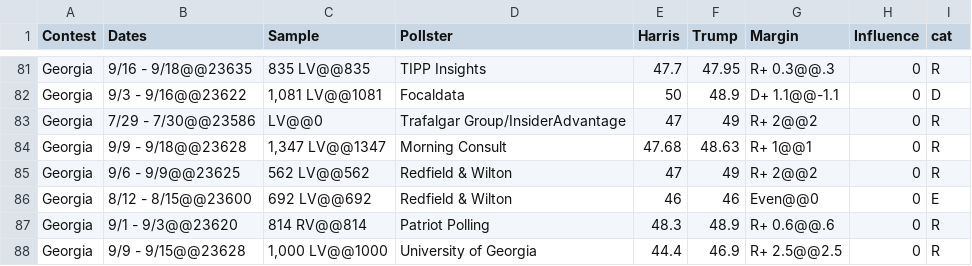
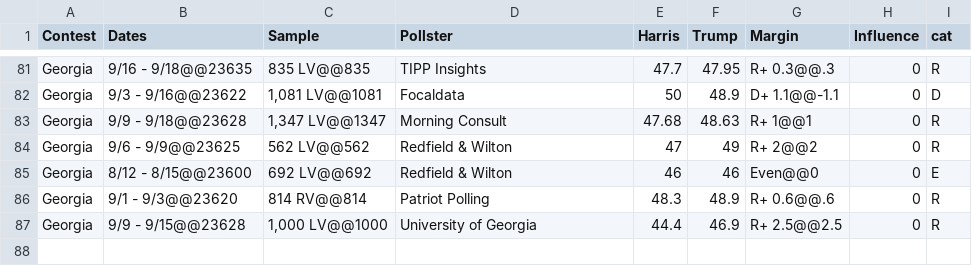
Before and after one commit to boyleconnor/poll-margins-2024, a CSV file: poll_data/zLfhh.csv, drawn as a sheet; only a part is shown, gaps mark what is left out.

Commit message:
Remove 0-sample poll from Georgia

```diff
--- a/poll_data/zLfhh.csv
+++ b/poll_data/zLfhh.csv
@@ -82,3 +82,2 @@ Georgia,9/16 - 9/18@@23635,835 LV@@835,TIPP Insights,47.7,47.95,R+ 0.3@@.3,0,R
 Georgia,9/3 - 9/16@@23622,"1,081 LV@@1081",Focaldata,50,48.9,D+ 1.1@@-1.1,0,D
-Georgia,7/29 - 7/30@@23586, LV@@0,Trafalgar Group/InsiderAdvantage,47,49,R+ 2@@2,0,R
 Georgia,9/9 - 9/18@@23628,"1,347 LV@@1347",Morning Consult,47.68,48.63,R+ 1@@1,0,R
```
